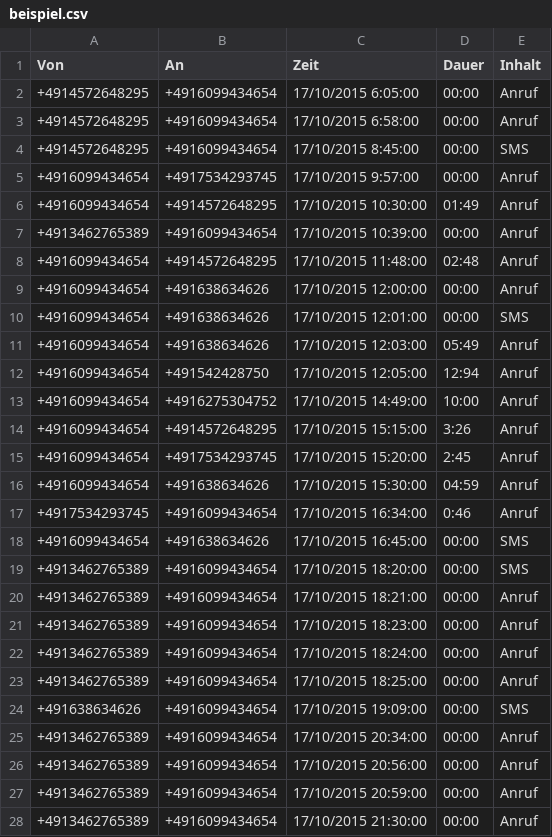
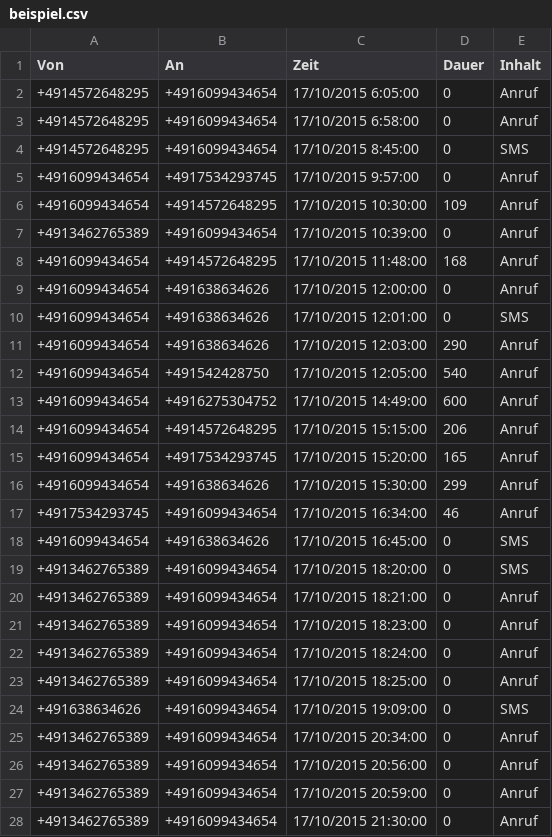
Before and after one commit to Jugendhackt/18-5088, a CSV file: visualisation/beispiel.csv, drawn as a sheet; only a part is shown; the diff covers the shown part only.

```diff
--- a/visualisation/beispiel.csv
+++ b/visualisation/beispiel.csv
@@ -1,28 +1,28 @@
 Von,An,Zeit,Dauer,Inhalt
-+4914572648295,+4916099434654,17/10/2015 6:05:00,00:00,Anruf
-+4914572648295,+4916099434654,17/10/2015 6:58:00,00:00,Anruf
-+4914572648295,+4916099434654,17/10/2015 8:45:00,00:00,SMS
-+4916099434654,+4917534293745,17/10/2015 9:57:00,00:00,Anruf
-+4916099434654,+4914572648295,17/10/2015 10:30:00,01:49,Anruf
-+4913462765389,+4916099434654,17/10/2015 10:39:00,00:00,Anruf
-+4916099434654,+4914572648295,17/10/2015 11:48:00,02:48,Anruf
-+4916099434654,+491638634626,17/10/2015 12:00:00,00:00,Anruf
-+4916099434654,+491638634626,17/10/2015 12:01:00,00:00,SMS
-+4916099434654,+491638634626,17/10/2015 12:03:00,05:49,Anruf
-+4916099434654,+491542428750,17/10/2015 12:05:00,12:94,Anruf
-+4916099434654,+4916275304752,17/10/2015 14:49:00,10:00,Anruf
-+4916099434654,+4914572648295,17/10/2015 15:15:00,3:26,Anruf
-+4916099434654,+4917534293745,17/10/2015 15:20:00,2:45,Anruf
-+4916099434654,+491638634626,17/10/2015 15:30:00,04:59,Anruf
-+4917534293745,+4916099434654,17/10/2015 16:34:00,0:46,Anruf
-+4916099434654,+491638634626,17/10/2015 16:45:00,00:00,SMS
-+4913462765389,+4916099434654,17/10/2015 18:20:00,00:00,SMS
-+4913462765389,+4916099434654,17/10/2015 18:21:00,00:00,Anruf
-+4913462765389,+4916099434654,17/10/2015 18:23:00,00:00,Anruf
-+4913462765389,+4916099434654,17/10/2015 18:24:00,00:00,Anruf
-+4913462765389,+4916099434654,17/10/2015 18:25:00,00:00,Anruf
-+491638634626,+4916099434654,17/10/2015 19:09:00,00:00,SMS
-+4913462765389,+4916099434654,17/10/2015 20:34:00,00:00,Anruf
-+4913462765389,+4916099434654,17/10/2015 20:56:00,00:00,Anruf
-+4913462765389,+4916099434654,17/10/2015 20:59:00,00:00,Anruf
-+4913462765389,+4916099434654,17/10/2015 21:30:00,00:00,Anruf
++4914572648295,+4916099434654,17/10/2015 6:05:00,0,Anruf
++4914572648295,+4916099434654,17/10/2015 6:58:00,0,Anruf
++4914572648295,+4916099434654,17/10/2015 8:45:00,0,SMS
++4916099434654,+4917534293745,17/10/2015 9:57:00,0,Anruf
++4916099434654,+4914572648295,17/10/2015 10:30:00,109,Anruf
++4913462765389,+4916099434654,17/10/2015 10:39:00,0,Anruf
++4916099434654,+4914572648295,17/10/2015 11:48:00,168,Anruf
++4916099434654,+491638634626,17/10/2015 12:00:00,0,Anruf
++4916099434654,+491638634626,17/10/2015 12:01:00,0,SMS
++4916099434654,+491638634626,17/10/2015 12:03:00,290,Anruf
++4916099434654,+491542428750,17/10/2015 12:05:00,540,Anruf
++4916099434654,+4916275304752,17/10/2015 14:49:00,600,Anruf
++4916099434654,+4914572648295,17/10/2015 15:15:00,206,Anruf
++4916099434654,+4917534293745,17/10/2015 15:20:00,165,Anruf
++4916099434654,+491638634626,17/10/2015 15:30:00,299,Anruf
++4917534293745,+4916099434654,17/10/2015 16:34:00,46,Anruf
++4916099434654,+491638634626,17/10/2015 16:45:00,0,SMS
++4913462765389,+4916099434654,17/10/2015 18:20:00,0,SMS
++4913462765389,+4916099434654,17/10/2015 18:21:00,0,Anruf
++4913462765389,+4916099434654,17/10/2015 18:23:00,0,Anruf
++4913462765389,+4916099434654,17/10/2015 18:24:00,0,Anruf
++4913462765389,+4916099434654,17/10/2015 18:25:00,0,Anruf
++491638634626,+4916099434654,17/10/2015 19:09:00,0,SMS
++4913462765389,+4916099434654,17/10/2015 20:34:00,0,Anruf
++4913462765389,+4916099434654,17/10/2015 20:56:00,0,Anruf
++4913462765389,+4916099434654,17/10/2015 20:59:00,0,Anruf
++4913462765389,+4916099434654,17/10/2015 21:30:00,0,Anruf
```
Also changed, not shown: 3 edited cells elsewhere in this file, 2 other files.
